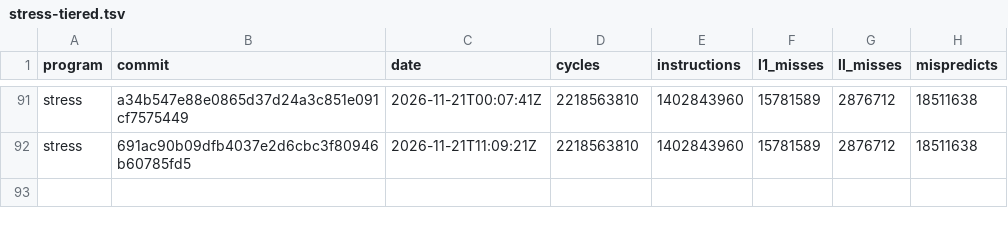
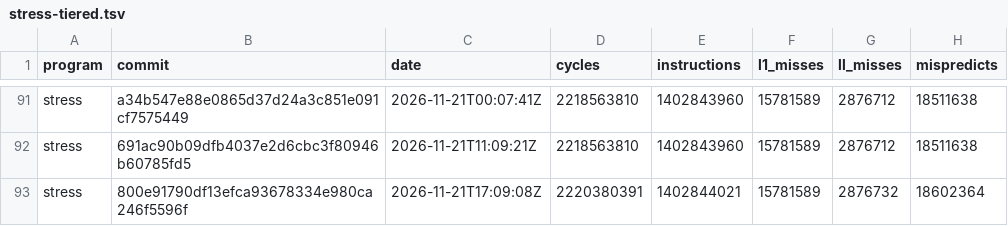
Before and after one commit to zane-lang/compiler, a TSV file: stress-tiered.tsv, drawn as a sheet; only a part is shown, gaps mark what is left out.

```diff
--- a/stress-tiered.tsv
+++ b/stress-tiered.tsv
@@ -92 +92,2 @@ stress	a34b547e88e0865d37d24a3c851e091cf7575449	2026-11-21T00:07:41Z	2218563810
 stress	691ac90b09dfb4037e2d6cbc3f80946b60785fd5	2026-11-21T11:09:21Z	2218563810	1402843960	15781589	2876712	18511638
+stress	800e91790df13efca93678334e980ca246f5596f	2026-11-21T17:09:08Z	2220380391	1402844021	15781589	2876732	18602364
```
Also changed, not shown: latest.tsv, stress-plain.tsv, 1 other file.
